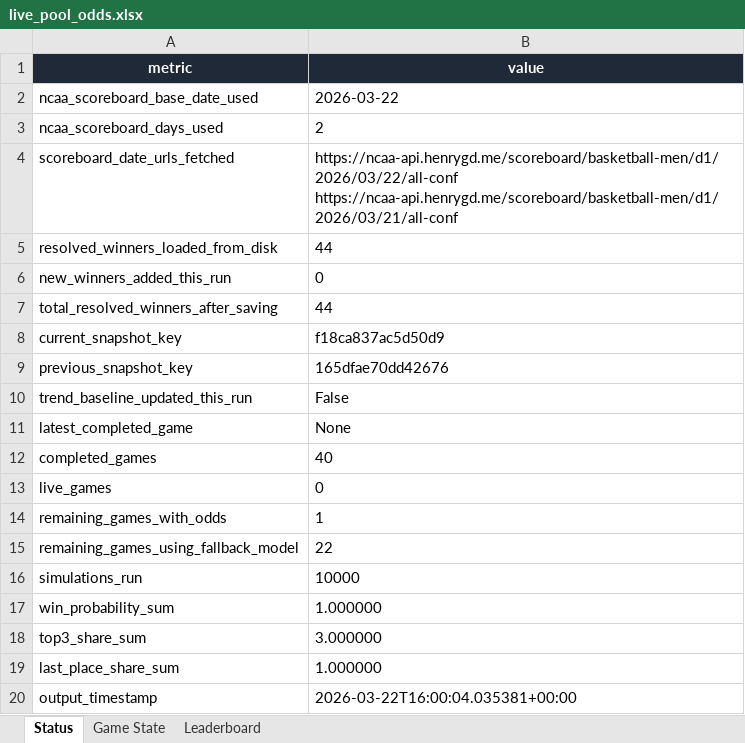
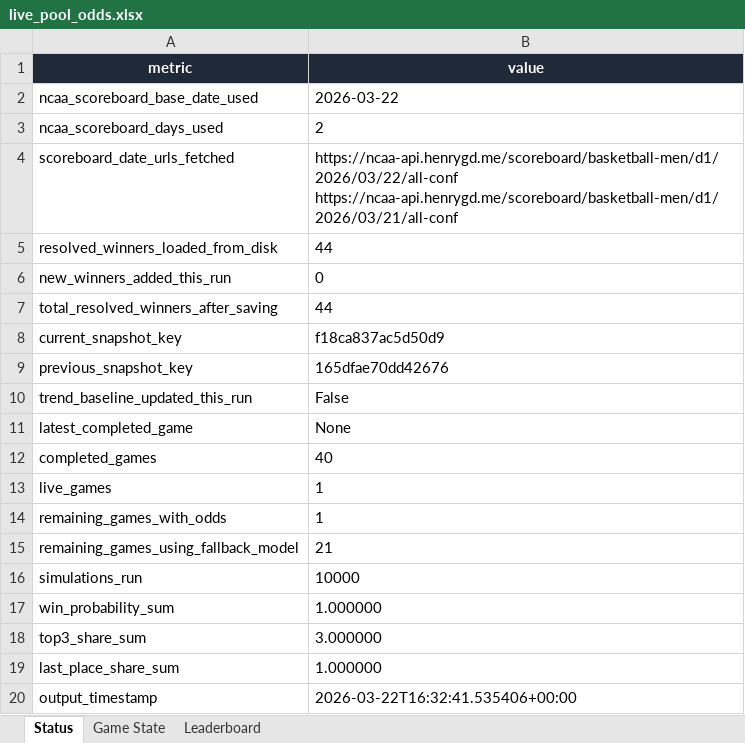
Before and after one commit to coledalton10-create/Pool-Power-Rankings, an Excel workbook: live_pool_odds.xlsx, sheet Status, drawn as a sheet; values as stored, in another font and other column widths than the file's, no borders; the diff names each change by its address in the sheet, - before the commit and + after, or states it on an @@ line.

```diff
--- a/live_pool_odds.xlsx (sheet Status)
+++ b/live_pool_odds.xlsx (sheet Status)
-B13 (value): 0
+B13 (value): 1
-B15 (value): 22
+B15 (value): 21
-B20 (value): 2026-03-22T16:00:04.035381+00:00
+B20 (value): 2026-03-22T16:32:41.535406+00:00
```
Also changed, not shown: sheet Leaderboard, sheet Game State, 10 other files.
